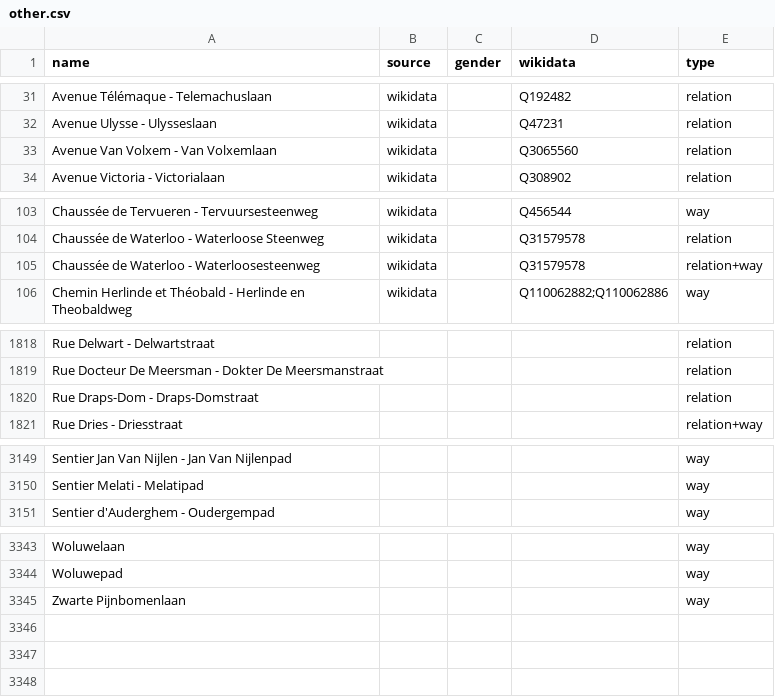
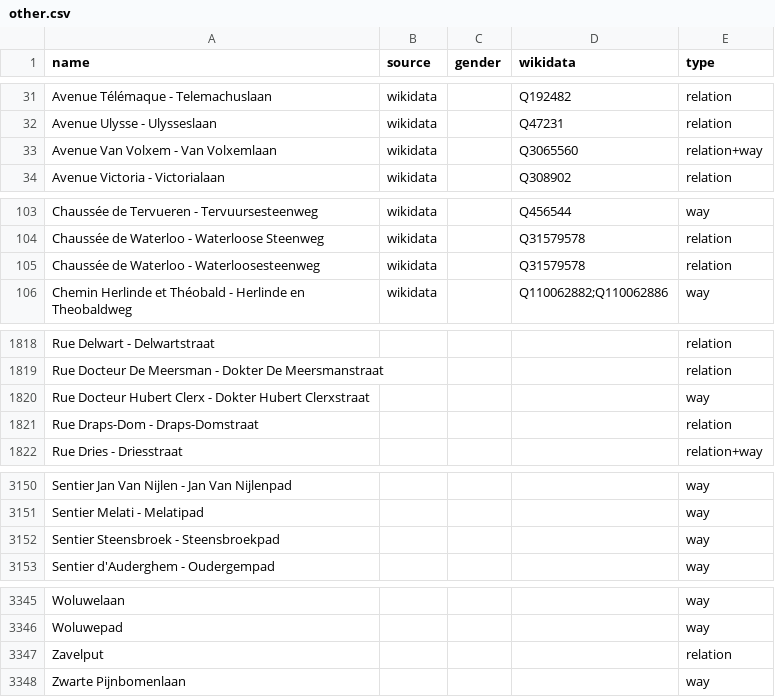
Before and after one commit to EqualStreetNames/equalstreetnames-brussels, a CSV file: data/other.csv, drawn as a sheet; only a part is shown, gaps mark what is left out; the diff covers the shown part only; the diff names each change by its address in the sheet, - before the commit and + after, or states it on an @@ line.

```diff
--- a/data/other.csv
+++ b/data/other.csv
-E33 (type): relation
+E33 (type): relation+way
-E105 (type): relation+way
+E105 (type): relation
+row 1820: Rue Docteur Hubert Clerx - Dokter Hubert Clerxstraat |  |  |  | way
+row 3152: Sentier Steensbroek - Steensbroekpad |  |  |  | way
+row 3347: Zavelput |  |  |  | relation
```
Also changed, not shown: 6 edited cells elsewhere in this file, data/gender.csv, 4 other files.
